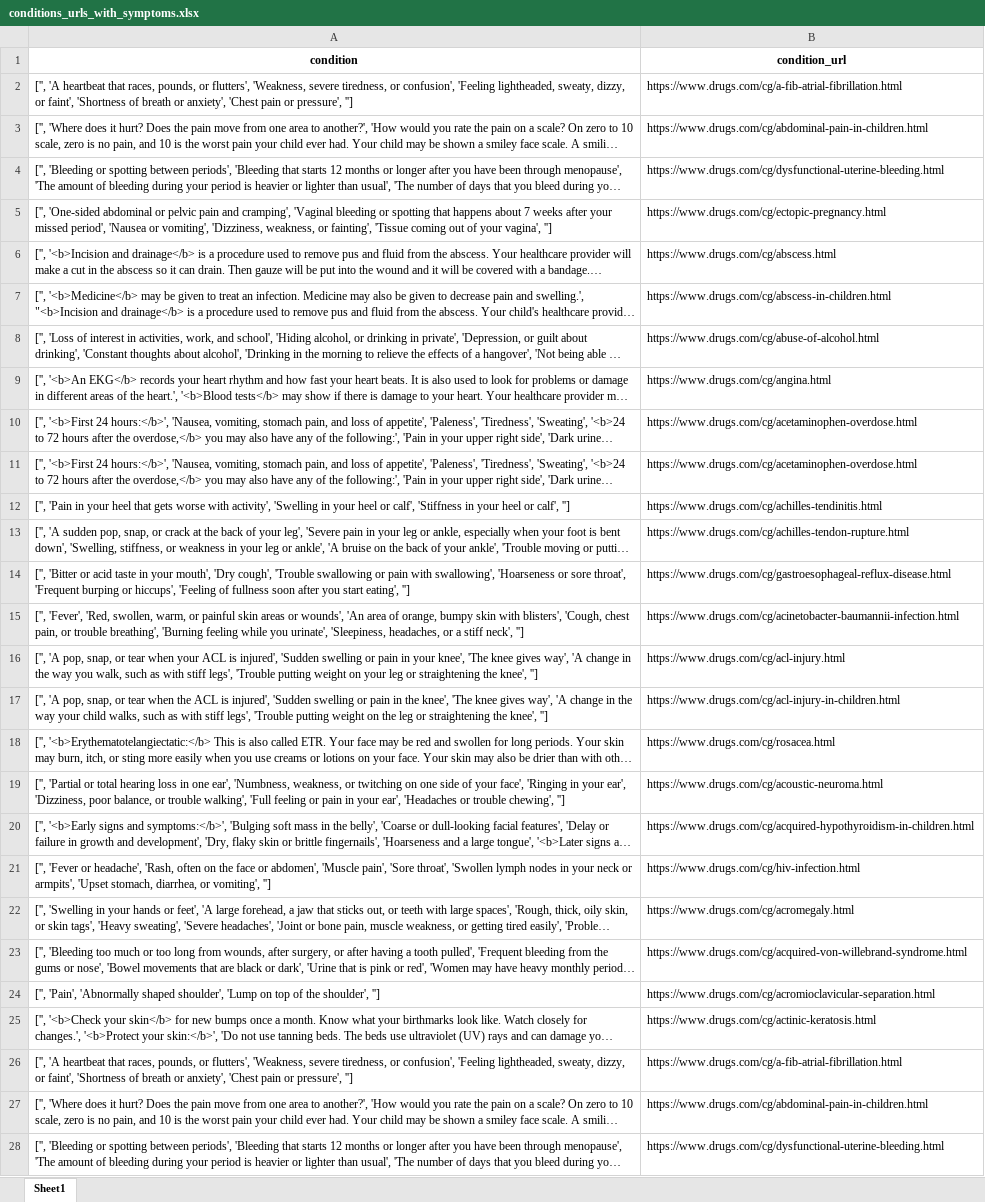
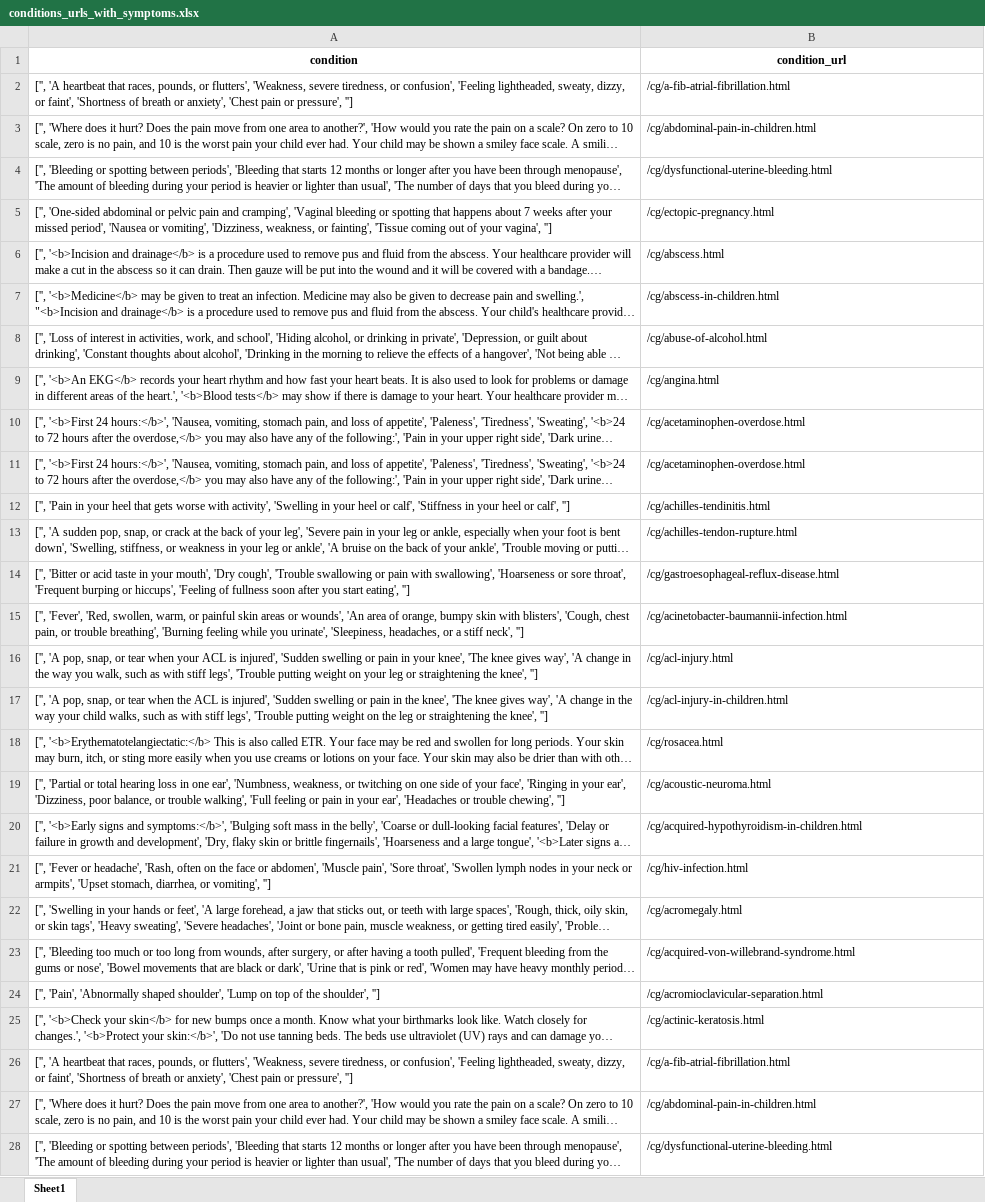
Before and after one commit to instigence/symptoms-medication-scraper, an Excel workbook: conditions_urls_with_symptoms.xlsx, sheet Sheet1, drawn as a sheet; only a part is shown; long unchanged cells end in …; values as stored, in another font and other column widths than the file's, no borders; the diff covers the shown part only; the diff names each change by its address in the sheet, - before the commit and + after, or states it on an @@ line.

Commit message:
Update all urls list with success

```diff
--- a/conditions_urls_with_symptoms.xlsx (sheet Sheet1)
+++ b/conditions_urls_with_symptoms.xlsx (sheet Sheet1)
-B2 (condition_url): https://www.drugs.com/cg/a-fib-atrial-fibrillation.html
+B2 (condition_url): /cg/a-fib-atrial-fibrillation.html
-B3 (condition_url): https://www.drugs.com/cg/abdominal-pain-in-children.html
+B3 (condition_url): /cg/abdominal-pain-in-children.html
-B4 (condition_url): https://www.drugs.com/cg/dysfunctional-uterine-bleeding.html
+B4 (condition_url): /cg/dysfunctional-uterine-bleeding.html
-B5 (condition_url): https://www.drugs.com/cg/ectopic-pregnancy.html
+B5 (condition_url): /cg/ectopic-pregnancy.html
-B6 (condition_url): https://www.drugs.com/cg/abscess.html
+B6 (condition_url): /cg/abscess.html
-B7 (condition_url): https://www.drugs.com/cg/abscess-in-children.html
+B7 (condition_url): /cg/abscess-in-children.html
-B8 (condition_url): https://www.drugs.com/cg/abuse-of-alcohol.html
+B8 (condition_url): /cg/abuse-of-alcohol.html
-B9 (condition_url): https://www.drugs.com/cg/angina.html
+B9 (condition_url): /cg/angina.html
-B10:B11 (condition_url): https://www.drugs.com/cg/acetaminophen-overdose.html
+B10:B11 (condition_url): /cg/acetaminophen-overdose.html
-B12 (condition_url): https://www.drugs.com/cg/achilles-tendinitis.html
+B12 (condition_url): /cg/achilles-tendinitis.html
-B13 (condition_url): https://www.drugs.com/cg/achilles-tendon-rupture.html
+B13 (condition_url): /cg/achilles-tendon-rupture.html
-B14 (condition_url): https://www.drugs.com/cg/gastroesophageal-reflux-disease.html
+B14 (condition_url): /cg/gastroesophageal-reflux-disease.html
-B15 (condition_url): https://www.drugs.com/cg/acinetobacter-baumannii-infection.html
+B15 (condition_url): /cg/acinetobacter-baumannii-infection.html
-B16 (condition_url): https://www.drugs.com/cg/acl-injury.html
+B16 (condition_url): /cg/acl-injury.html
-B17 (condition_url): https://www.drugs.com/cg/acl-injury-in-children.html
+B17 (condition_url): /cg/acl-injury-in-children.html
-B18 (condition_url): https://www.drugs.com/cg/rosacea.html
+B18 (condition_url): /cg/rosacea.html
-B19 (condition_url): https://www.drugs.com/cg/acoustic-neuroma.html
+B19 (condition_url): /cg/acoustic-neuroma.html
-B20 (condition_url): https://www.drugs.com/cg/acquired-hypothyroidism-in-children.html
+B20 (condition_url): /cg/acquired-hypothyroidism-in-children.html
-B21 (condition_url): https://www.drugs.com/cg/hiv-infection.html
+B21 (condition_url): /cg/hiv-infection.html
-B22 (condition_url): https://www.drugs.com/cg/acromegaly.html
+B22 (condition_url): /cg/acromegaly.html
-B23 (condition_url): https://www.drugs.com/cg/acquired-von-willebrand-syndrome.html
+B23 (condition_url): /cg/acquired-von-willebrand-syndrome.html
-B24 (condition_url): https://www.drugs.com/cg/acromioclavicular-separation.html
+B24 (condition_url): /cg/acromioclavicular-separation.html
-B25 (condition_url): https://www.drugs.com/cg/actinic-keratosis.html
+B25 (condition_url): /cg/actinic-keratosis.html
-B26 (condition_url): https://www.drugs.com/cg/a-fib-atrial-fibrillation.html
+B26 (condition_url): /cg/a-fib-atrial-fibrillation.html
-B27 (condition_url): https://www.drugs.com/cg/abdominal-pain-in-children.html
+B27 (condition_url): /cg/abdominal-pain-in-children.html
-B28 (condition_url): https://www.drugs.com/cg/dysfunctional-uterine-bleeding.html
+B28 (condition_url): /cg/dysfunctional-uterine-bleeding.html
```
Also changed, not shown: 1172 edited cells elsewhere in this sheet, conditions_with_urls.xlsx, 3 other files.
